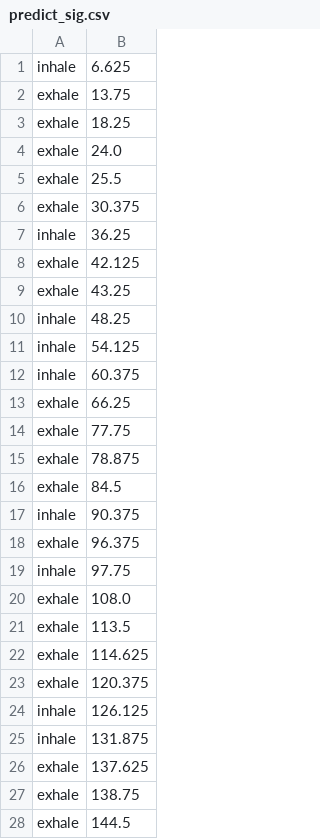
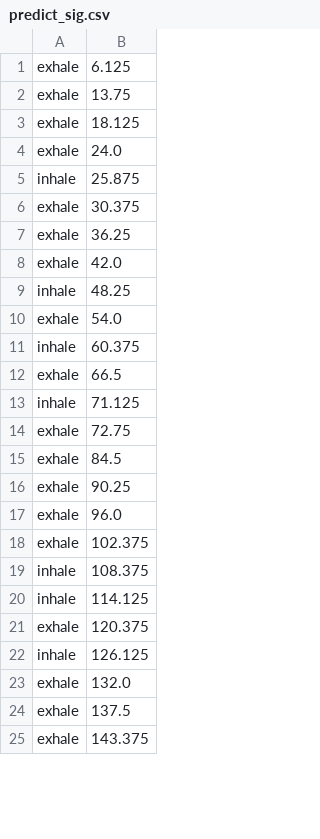
Before and after one commit to MaxDu17/Codefor2018SolvingSIDSwithRNNs, a CSV file: streamtest/predict_sig.csv, drawn as a sheet; only a part is shown; the diff covers the shown part only.

```diff
--- a/streamtest/predict_sig.csv
+++ b/streamtest/predict_sig.csv
@@ -1,28 +1,25 @@
-inhale,6.625
+exhale,6.125
 exhale,13.75
-exhale,18.25
+exhale,18.125
 exhale,24.0
-exhale,25.5
+inhale,25.875
 exhale,30.375
-inhale,36.25
-exhale,42.125
-exhale,43.25
+exhale,36.25
+exhale,42.0
 inhale,48.25
-inhale,54.125
+exhale,54.0
 inhale,60.375
-exhale,66.25
-exhale,77.75
-exhale,78.875
+exhale,66.5
+inhale,71.125
+exhale,72.75
 exhale,84.5
-inhale,90.375
-exhale,96.375
-inhale,97.75
-exhale,108.0
-exhale,113.5
-exhale,114.625
+exhale,90.25
+exhale,96.0
+exhale,102.375
+inhale,108.375
+inhale,114.125
 exhale,120.375
 inhale,126.125
-inhale,131.875
-exhale,137.625
-exhale,138.75
-exhale,144.5
+exhale,132.0
+exhale,137.5
+exhale,143.375
```
Also changed, not shown: 8 added rows and 1 removed row elsewhere in this file, streamtest/ground_truth.csv, streamtest/ground_truth_half.csv, 10 other files.
